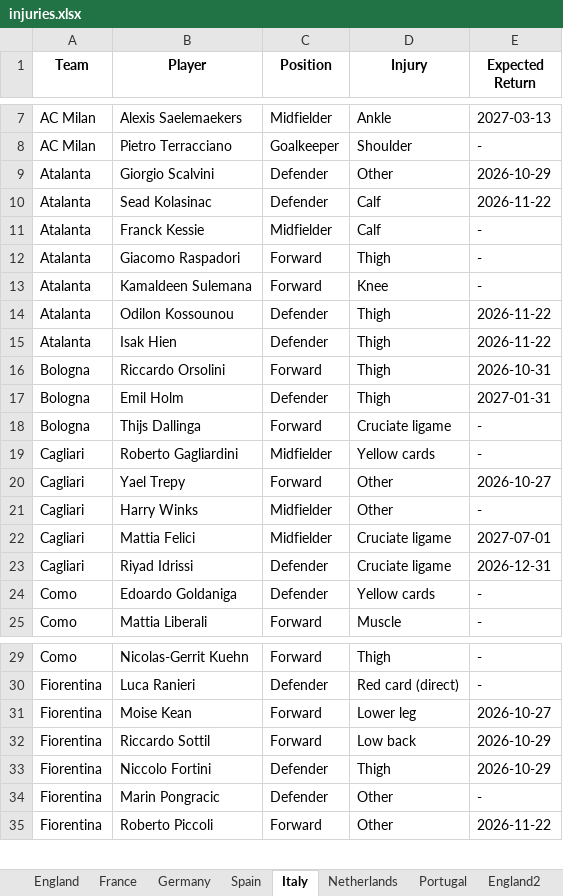
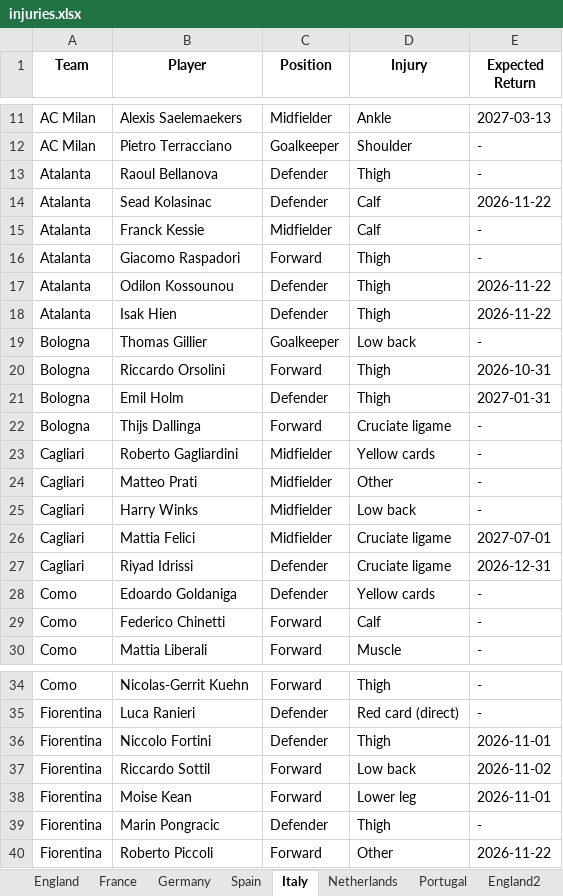
Before and after one commit to Uttam2007110/Football-Projections, an Excel workbook: whoscored/injuries.xlsx, sheet Italy, drawn as a sheet; only a part is shown, gaps mark what is left out; values as stored, in another font and other column widths than the file's, no borders; removed rows and columns are numbered as before the commit, all else as after; the diff covers the shown part only; the diff names each change by its address in the sheet, - before the commit and + after, or states it on an @@ line.

```diff
--- a/whoscored/injuries.xlsx (sheet Italy)
+++ b/whoscored/injuries.xlsx (sheet Italy)
-row 9: Atalanta | Giorgio Scalvini | Defender | Other | 2026-10-29
+row 13: Atalanta | Raoul Bellanova | Defender | Thigh | -
-row 13: Atalanta | Kamaldeen Sulemana | Forward | Knee | -
+row 19: Bologna | Thomas Gillier | Goalkeeper | Low back | -
-row 20: Cagliari | Yael Trepy | Forward | Other | 2026-10-27
+row 24: Cagliari | Matteo Prati | Midfielder | Other | -
-D25 (Injury): Other
+D25 (Injury): Low back
+row 29: Como | Federico Chinetti | Forward | Calf | -
-row 31: Fiorentina | Moise Kean | Forward | Lower leg | 2026-10-27
+row 36: Fiorentina | Niccolo Fortini | Defender | Thigh | 2026-11-01
-E37 (Expected Return): 2026-10-29
+E37 (Expected Return): 2026-11-02
-row 33: Fiorentina | Niccolo Fortini | Defender | Thigh | 2026-10-29
+row 38: Fiorentina | Moise Kean | Forward | Lower leg | 2026-11-01
-D39 (Injury): Other
+D39 (Injury): Thigh
```
Also changed, not shown: 17 added rows, 8 removed rows and 5 edited cells elsewhere in this sheet, sheet Germany, sheet England, sheet England2, sheet Spain, sheet France, sheet Netherlands, 1 more sheet, whoscored/Italy_teams.xlsx, 1 other file.
